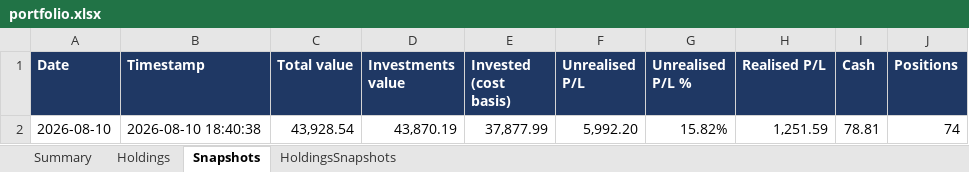
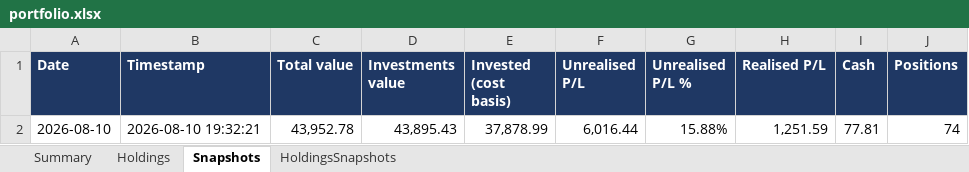
Before and after one commit to hivan04/portfolio-manager, an Excel workbook: portfolio.xlsx, sheet Snapshots, drawn as a sheet; values as stored, in another font and other column widths than the file's, no borders; the diff names each change by its address in the sheet, - before the commit and + after, or states it on an @@ line.

```diff
--- a/portfolio.xlsx (sheet Snapshots)
+++ b/portfolio.xlsx (sheet Snapshots)
-B2 (Timestamp): 2026-08-10 18:40:38
+B2 (Timestamp): 2026-08-10 19:32:21
-C2 (Total value): 43,928.54
+C2 (Total value): 43,952.78
-D2 (Investments value): 43,870.19
+D2 (Investments value): 43,895.43
-E2 (Invested (cost basis)): 37,877.99
+E2 (Invested (cost basis)): 37,878.99
-F2 (Unrealised P/L): 5,992.20
+F2 (Unrealised P/L): 6,016.44
-G2 (Unrealised P/L %): 15.82%
+G2 (Unrealised P/L %): 15.88%
-I2 (Cash): 78.81
+I2 (Cash): 77.81
```
Also changed, not shown: sheet Holdings, sheet HoldingsSnapshots, sheet Summary, 2 other files.
